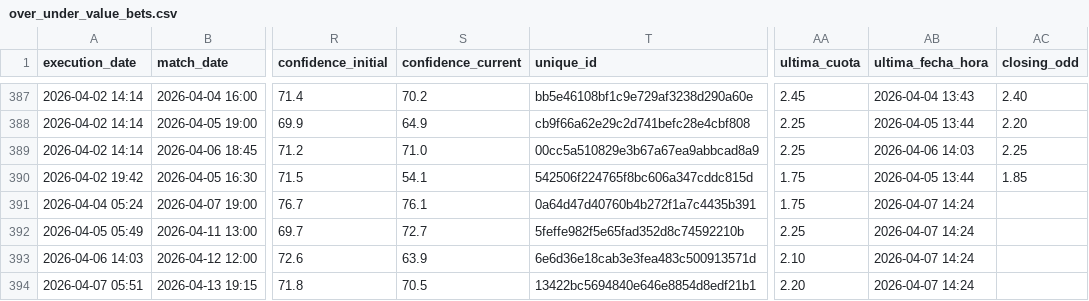
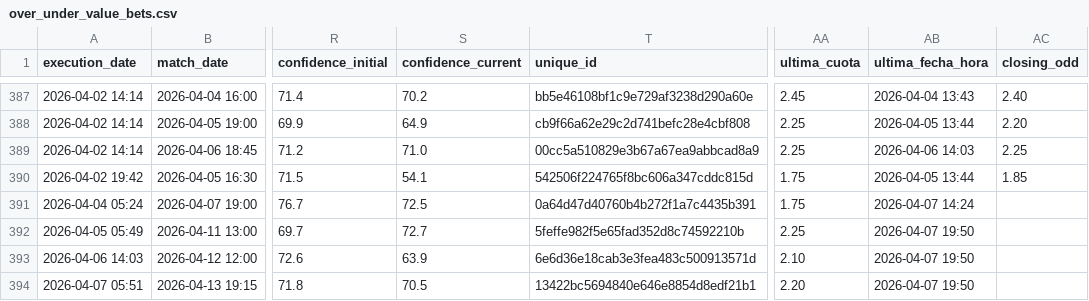
Before and after one commit to pedromanuelfdz-netizen/betting-dashboard, a CSV file: over_under_value_bets.csv, drawn as a sheet; only a part is shown, gaps mark what is left out; the diff names each change by its address in the sheet, - before the commit and + after, or states it on an @@ line.

```diff
--- a/over_under_value_bets.csv
+++ b/over_under_value_bets.csv
-S391 (confidence_current): 76.1
+S391 (confidence_current): 72.5
-AB392:AB394 (ultima_fecha_hora): 2026-04-07 14:24
+AB392:AB394 (ultima_fecha_hora): 2026-04-07 19:50
```
Also changed, not shown: 1 other file.
